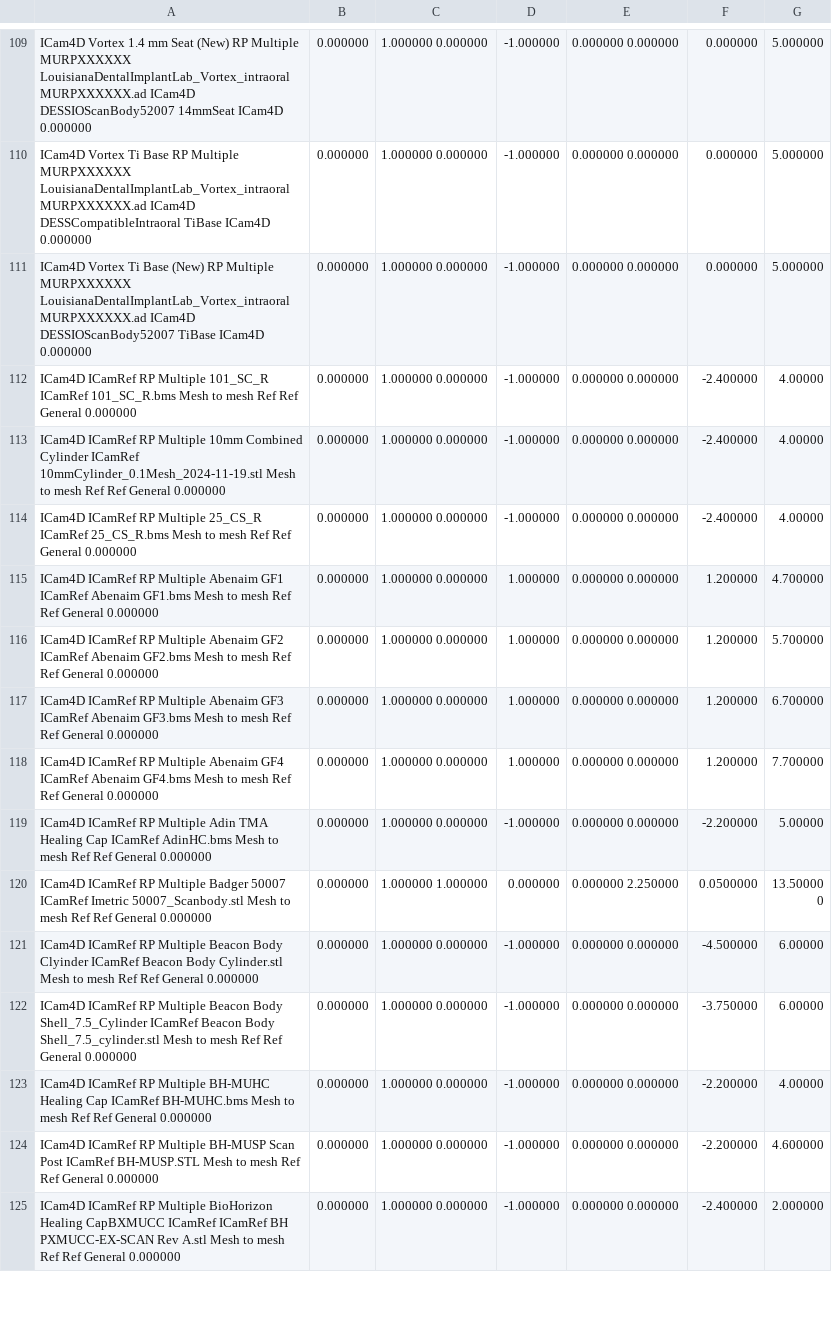
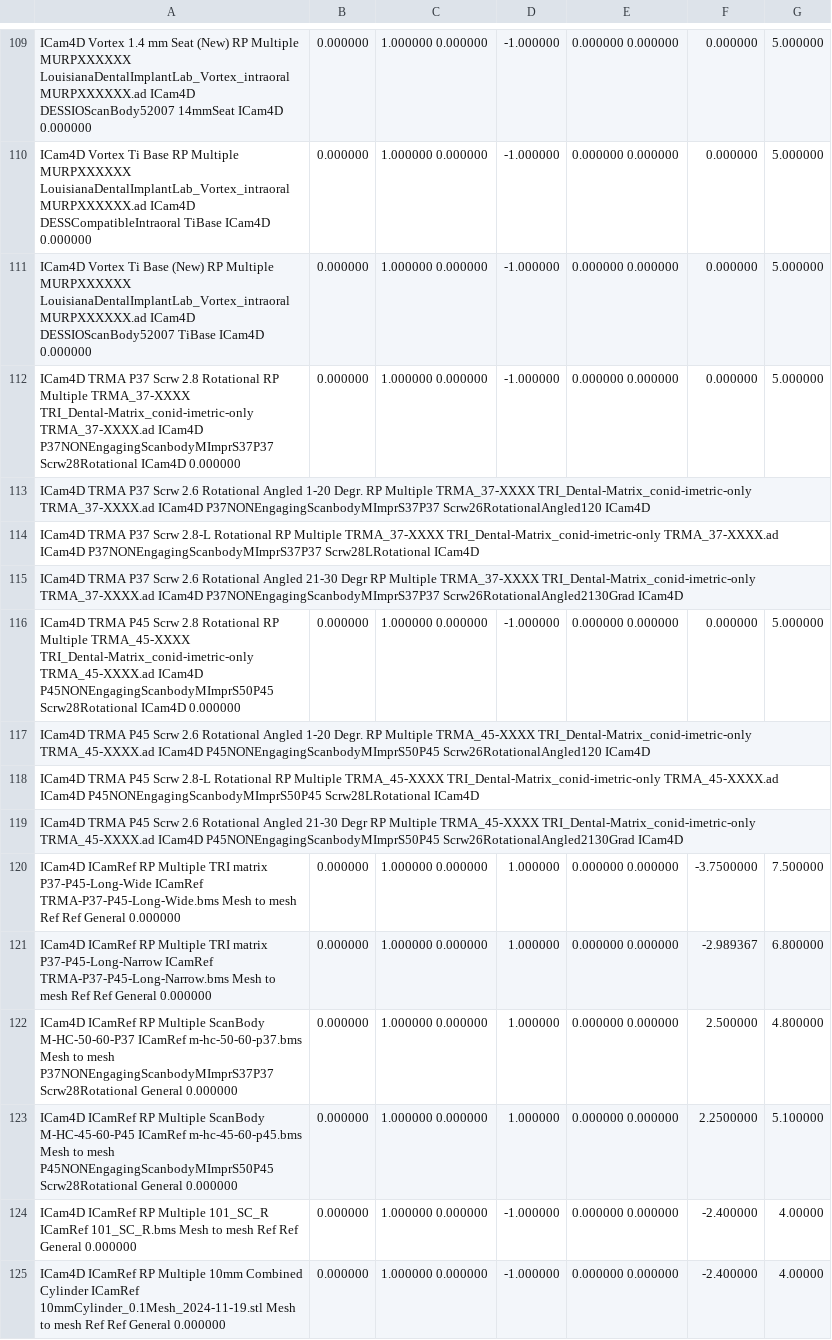
Before and after one commit to TayloJClo/Imetric-Installer, a CSV file: ICamBody Library Master (test).csv, drawn as a sheet; only a part is shown, gaps mark what is left out; the shorter side is filled out with more unchanged rows; the diff names each change by its address in the sheet, - before the commit and + after, or states it on an @@ line.

Commit message:
Added TRMA Support

```diff
--- a/ICamBody Library Master (test).csv
+++ b/ICamBody Library Master (test).csv
+row 112: ICam4D TRMA P37 Scrw 2.8 Rotational RP Multiple TRMA_37-XXXX TRI_Dental-Matrix_conid-imetric-only TRMA_37-XXXX.ad ICam4D P37NONEngagingScanbodyMImprS37P37 Scrw28Rotational ICam4D 0.000000 | 0.000000 | 1.000000 0.000000 | -1.000000 | 0.000000 0.000000 | 0.000000 | 5.000000
+row 113: ICam4D TRMA P37 Scrw 2.6 Rotational Angled 1-20 Degr. RP Multiple TRMA_37-XXXX TRI_Dental-Matrix_conid-imetric-only TRMA_37-XXXX.ad ICam4D P37NONEngagingScanbodyMImprS37P37 Scrw26RotationalAngled120 ICam4D
+row 114: ICam4D TRMA P37 Scrw 2.8-L Rotational RP Multiple TRMA_37-XXXX TRI_Dental-Matrix_conid-imetric-only TRMA_37-XXXX.ad ICam4D P37NONEngagingScanbodyMImprS37P37 Scrw28LRotational ICam4D
+row 115: ICam4D TRMA P37 Scrw 2.6 Rotational Angled 21-30 Degr RP Multiple TRMA_37-XXXX TRI_Dental-Matrix_conid-imetric-only TRMA_37-XXXX.ad ICam4D P37NONEngagingScanbodyMImprS37P37 Scrw26RotationalAngled2130Grad ICam4D
+row 116: ICam4D TRMA P45 Scrw 2.8 Rotational RP Multiple TRMA_45-XXXX TRI_Dental-Matrix_conid-imetric-only TRMA_45-XXXX.ad ICam4D P45NONEngagingScanbodyMImprS50P45 Scrw28Rotational ICam4D 0.000000 | 0.000000 | 1.000000 0.000000 | -1.000000 | 0.000000 0.000000 | 0.000000 | 5.000000
+row 117: ICam4D TRMA P45 Scrw 2.6 Rotational Angled 1-20 Degr. RP Multiple TRMA_45-XXXX TRI_Dental-Matrix_conid-imetric-only TRMA_45-XXXX.ad ICam4D P45NONEngagingScanbodyMImprS50P45 Scrw26RotationalAngled120 ICam4D
+row 118: ICam4D TRMA P45 Scrw 2.8-L Rotational RP Multiple TRMA_45-XXXX TRI_Dental-Matrix_conid-imetric-only TRMA_45-XXXX.ad ICam4D P45NONEngagingScanbodyMImprS50P45 Scrw28LRotational ICam4D
+row 119: ICam4D TRMA P45 Scrw 2.6 Rotational Angled 21-30 Degr RP Multiple TRMA_45-XXXX TRI_Dental-Matrix_conid-imetric-only TRMA_45-XXXX.ad ICam4D P45NONEngagingScanbodyMImprS50P45 Scrw26RotationalAngled2130Grad ICam4D
+row 120: ICam4D ICamRef RP Multiple TRI matrix P37-P45-Long-Wide ICamRef TRMA-P37-P45-Long-Wide.bms Mesh to mesh Ref Ref General 0.000000 | 0.000000 | 1.000000 0.000000 | 1.000000 | 0.000000 0.000000 | -3.7500000 | 7.500000
+row 121: ICam4D ICamRef RP Multiple TRI matrix P37-P45-Long-Narrow ICamRef TRMA-P37-P45-Long-Narrow.bms Mesh to mesh Ref Ref General 0.000000 | 0.000000 | 1.000000 0.000000 | 1.000000 | 0.000000 0.000000 | -2.989367 | 6.800000
+row 122: ICam4D ICamRef RP Multiple ScanBody M-HC-50-60-P37 ICamRef m-hc-50-60-p37.bms Mesh to mesh P37NONEngagingScanbodyMImprS37P37 Scrw28Rotational General 0.000000 | 0.000000 | 1.000000 0.000000 | 1.000000 | 0.000000 0.000000 | 2.500000 | 4.800000
+row 123: ICam4D ICamRef RP Multiple ScanBody M-HC-45-60-P45 ICamRef m-hc-45-60-p45.bms Mesh to mesh P45NONEngagingScanbodyMImprS50P45 Scrw28Rotational General 0.000000 | 0.000000 | 1.000000 0.000000 | 1.000000 | 0.000000 0.000000 | 2.2500000 | 5.100000
```
